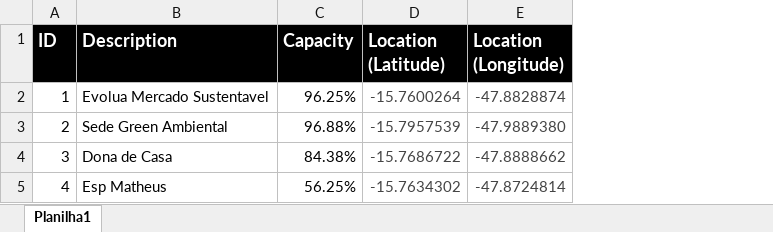
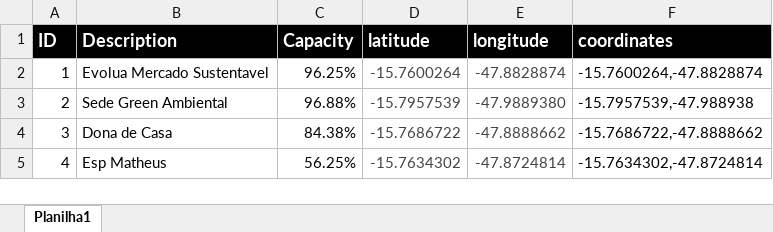
Before and after one commit to gustavo-luz/IoT_Waste_Collection, an Excel workbook: IOTSCv2.xlsx, sheet Planilha1, drawn as a sheet; values as stored, in another font and other column widths than the file's, no borders; the diff names each change by its address in the sheet, - before the commit and + after, or states it on an @@ line.

```diff
--- a/IOTSCv2.xlsx (sheet Planilha1)
+++ b/IOTSCv2.xlsx (sheet Planilha1)
+column F (coordinates), rows 2-5: -15.7600264,-47.8828874 | -15.7957539,-47.988938 | -15.7686722,-47.8888662 | -15.7634302,-47.8724814
-D1: Location (Latitude)
+D1: latitude
-E1: Location (Longitude)
+E1: longitude
```
Also changed, not shown: 1 other file.
